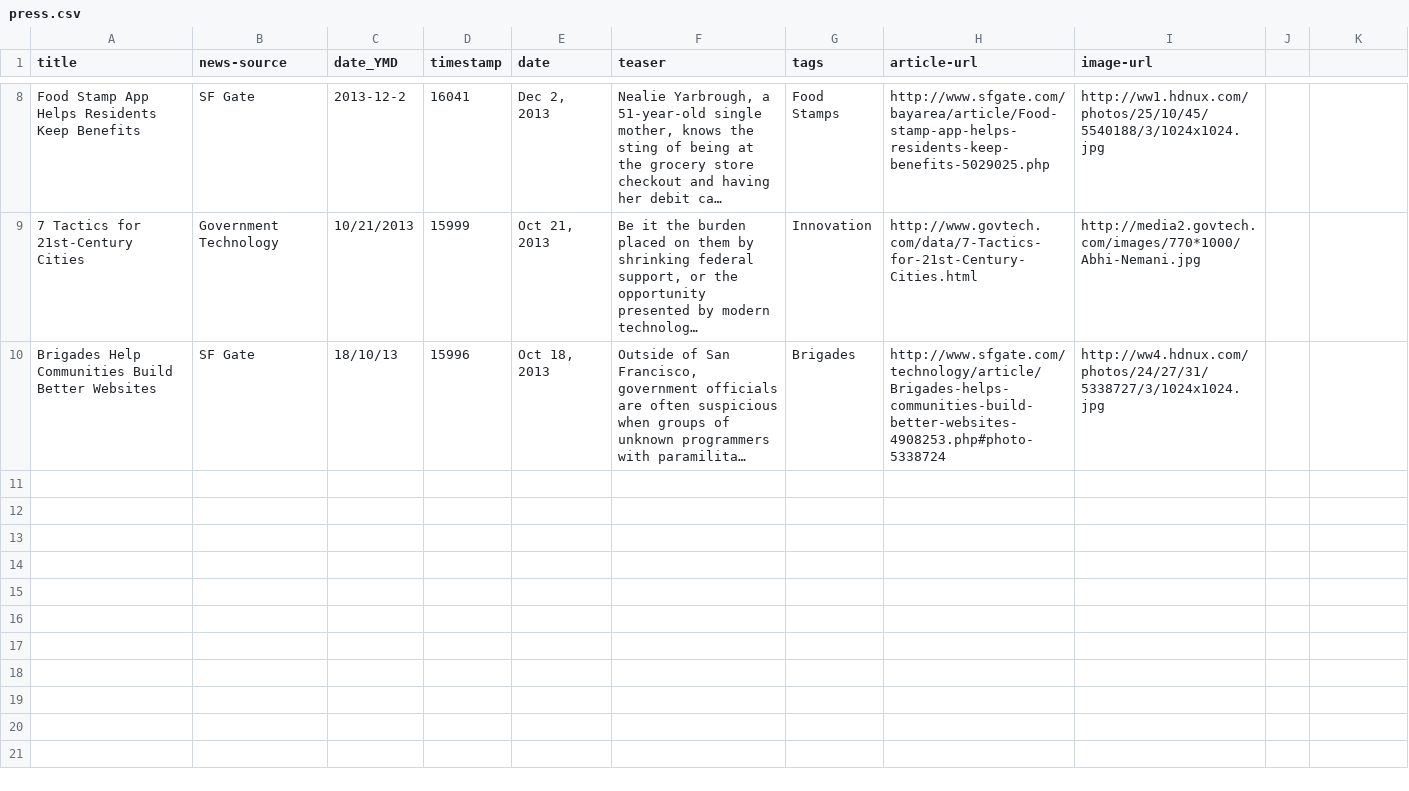
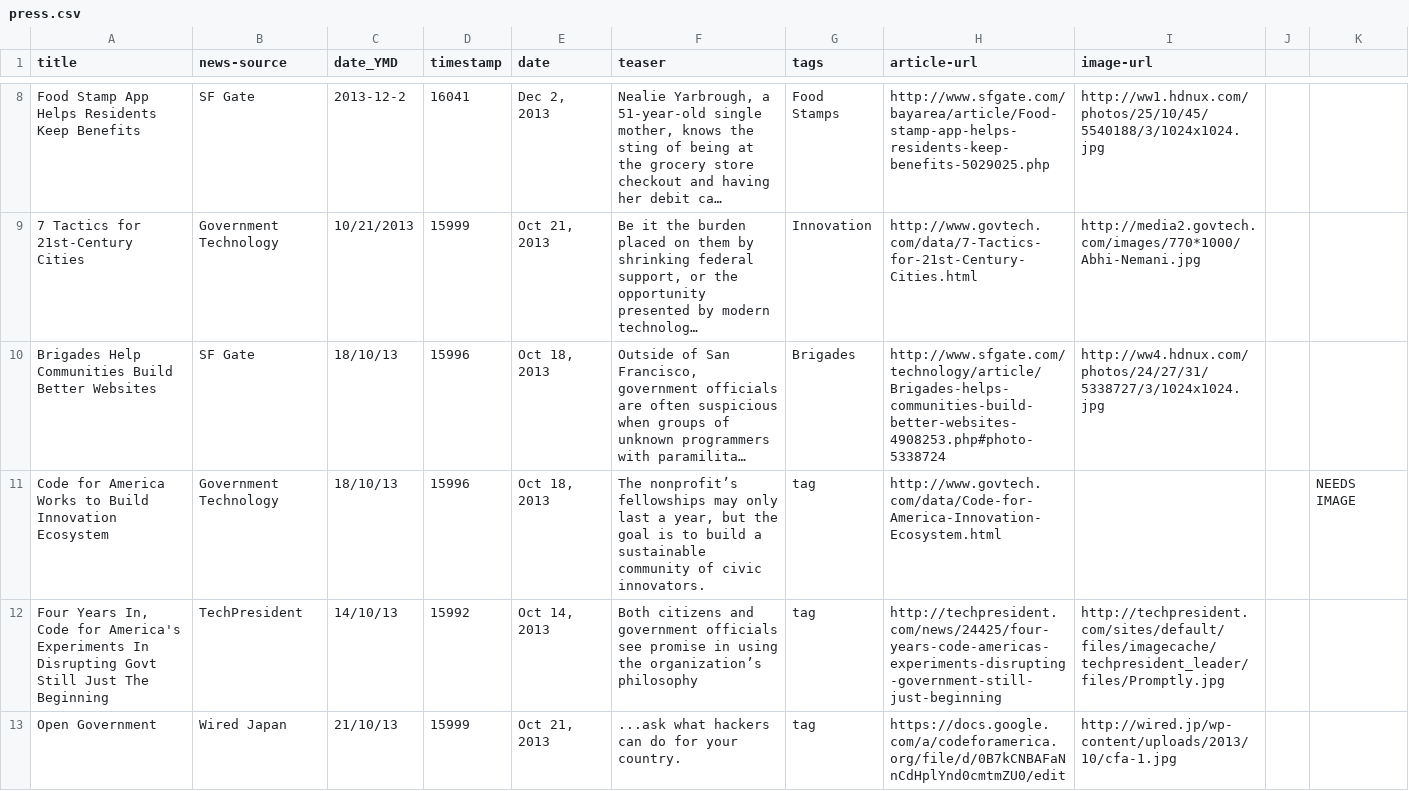
Before and after one commit to codeforamerica/codeforamerica.org-archive, a CSV file: _data/press.csv, drawn as a sheet; only a part is shown, gaps mark what is left out; long unchanged cells end in …; the diff covers the shown part only; the diff names each change by its address in the sheet, - before the commit and + after, or states it on an @@ line.

Commit message:
added 10  more articles with dummy tag 'tag'

```diff
--- a/_data/press.csv
+++ b/_data/press.csv
+row 11: Code for America Works to Build Innovation Ecosystem | Government Technology | 18/10/13 | 15996 | Oct 18, 2013 | The nonprofit’s fellowships may only last a year, but the goal is to build a sustainable community of civic innovators. | tag | http://www.govtech.com/data/Code-for-America-Innovation-Ecosystem.html |  |  | NEEDS IMAGE
+row 12: Four Years In, Code for America's Experiments In Disrupting Govt Still Just The Beginning | TechPresident | 14/10/13 | 15992 | Oct 14, 2013 | Both citizens and government officials see promise in using the organization’s philosophy | tag | http://techpresident.com/news/24425/four-years-code-americas-experiments-disrupting-government-still-just-beginning | http://techpresident.com/sites/default/files/imagecache/techpresident_leader/files/Promptly.jpg
+row 13: Open Government | Wired Japan | 21/10/13 | 15999 | Oct 21, 2013 | ...ask what hackers can do for your country. | tag | https://docs.google.com/a/codeforamerica.org/file/d/0B7kCNBAFaNnCdHplYnd0cmtmZU0/edit | http://wired.jp/wp-content/uploads/2013/10/cfa-1.jpg
```
Also changed, not shown: 8 added rows elsewhere in this file.
